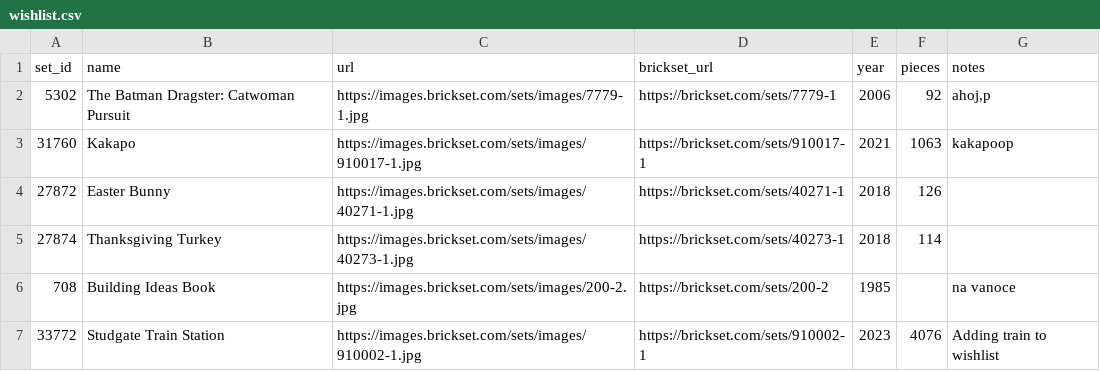
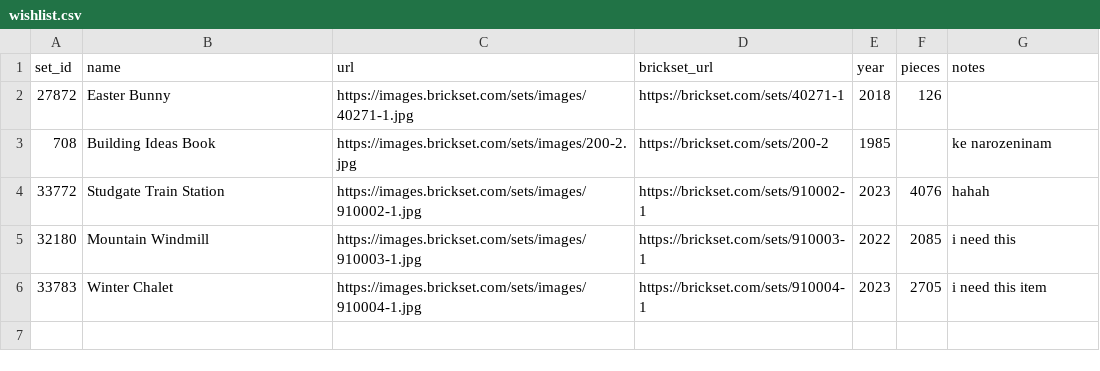
Before and after one commit to MiraZzle/brick-buddy, a CSV file: UserData/wishlist.csv, drawn as a sheet.

```diff
--- a/UserData/wishlist.csv
+++ b/UserData/wishlist.csv
@@ -1,7 +1,6 @@
 set_id,name,url,brickset_url,year,pieces,notes
-5302,The Batman Dragster: Catwoman Pursuit,https://images.brickset.com/sets/images/7779-1.jpg,https://brickset.com/sets/7779-1,2006,92,"ahoj,p"
-31760,Kakapo,https://images.brickset.com/sets/images/910017-1.jpg,https://brickset.com/sets/910017-1,2021,1063,kakapoop
 27872,Easter Bunny,https://images.brickset.com/sets/images/40271-1.jpg,https://brickset.com/sets/40271-1,2018,126,
-27874,Thanksgiving Turkey,https://images.brickset.com/sets/images/40273-1.jpg,https://brickset.com/sets/40273-1,2018,114,
-708,Building Ideas Book,https://images.brickset.com/sets/images/200-2.jpg,https://brickset.com/sets/200-2,1985,,na vanoce
-33772,Studgate Train Station,https://images.brickset.com/sets/images/910002-1.jpg,https://brickset.com/sets/910002-1,2023,4076,Adding train to wishlist
+708,Building Ideas Book,https://images.brickset.com/sets/images/200-2.jpg,https://brickset.com/sets/200-2,1985,,ke narozeninam
+33772,Studgate Train Station,https://images.brickset.com/sets/images/910002-1.jpg,https://brickset.com/sets/910002-1,2023,4076,hahah
+32180,Mountain Windmill,https://images.brickset.com/sets/images/910003-1.jpg,https://brickset.com/sets/910003-1,2022,2085,i need this
+33783,Winter Chalet,https://images.brickset.com/sets/images/910004-1.jpg,https://brickset.com/sets/910004-1,2023,2705,i need this item
```
Also changed, not shown: UserData/collected_sets.csv, 5 other files.
